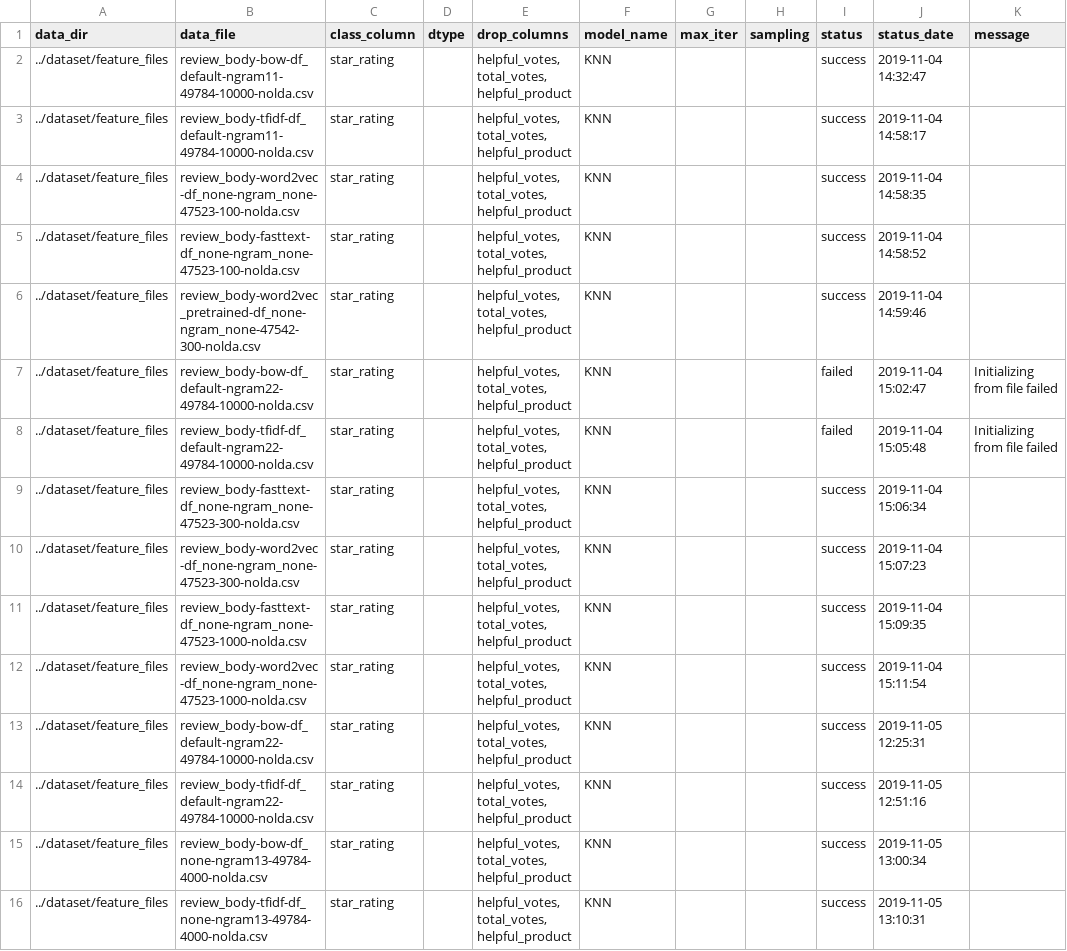
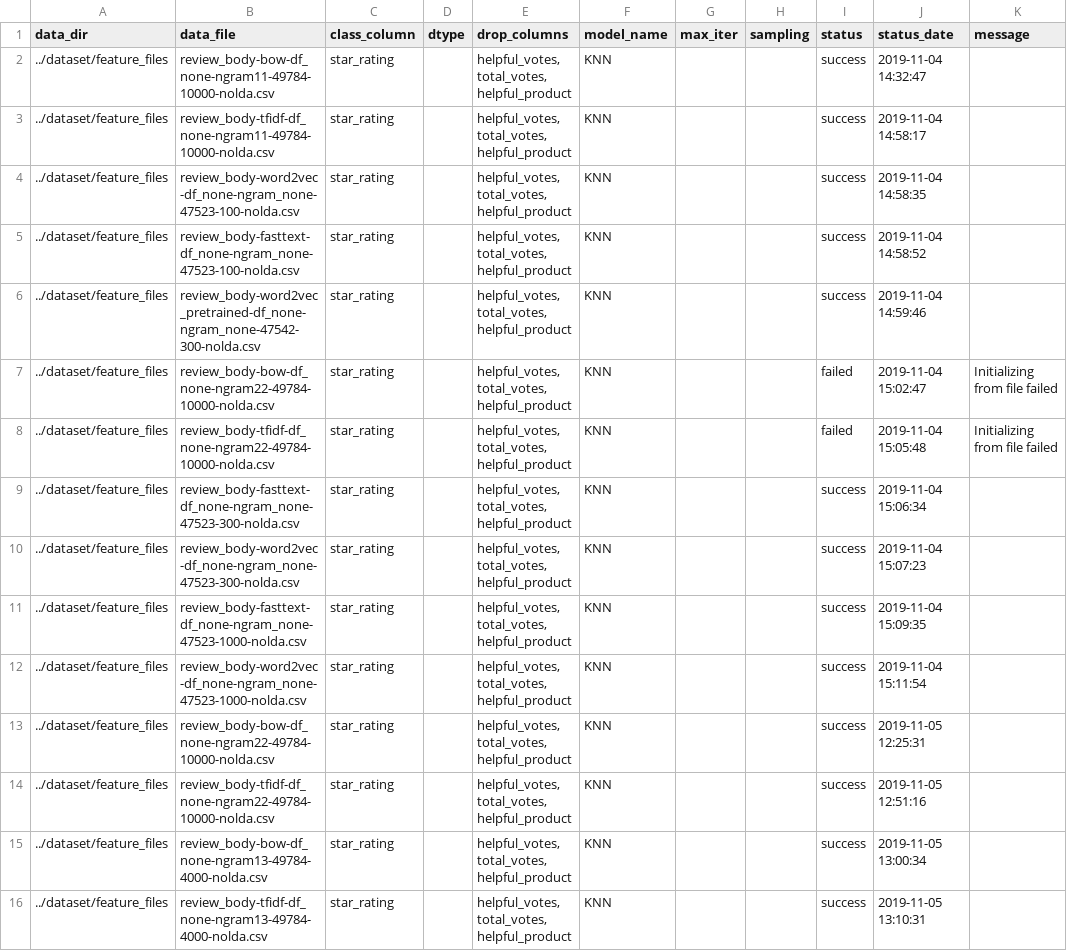
Before and after one commit to sv650s/sb-capstone, a CSV file: config/2019-11-run_classifiers-50k-KNN.csv, drawn as a sheet.

```diff
--- a/config/2019-11-run_classifiers-50k-KNN.csv
+++ b/config/2019-11-run_classifiers-50k-KNN.csv
@@ -1,4 +1,4 @@
 data_dir,data_file,class_column,dtype,drop_columns,model_name,max_iter,sampling,status,status_date,message
-../dataset/feature_files,review_body-bow-df_default-ngram11-49784-10000-nolda.csv,star_rating,,"helpful_votes, total_votes, helpful_product",KNN,,,success,2019-11-04 14:32:47,
-../dataset/feature_files,review_body-tfidf-df_default-ngram11-49784-10000-nolda.csv,star_rating,,"helpful_votes, total_votes, helpful_product",KNN,,,success,2019-11-04 14:58:17,
+../dataset/feature_files,review_body-bow-df_none-ngram11-49784-10000-nolda.csv,star_rating,,"helpful_votes, total_votes, helpful_product",KNN,,,success,2019-11-04 14:32:47,
+../dataset/feature_files,review_body-tfidf-df_none-ngram11-49784-10000-nolda.csv,star_rating,,"helpful_votes, total_votes, helpful_product",KNN,,,success,2019-11-04 14:58:17,
 ../dataset/feature_files,review_body-word2vec-df_none-ngram_none-47523-100-nolda.csv,star_rating,,"helpful_votes, total_votes, helpful_product",KNN,,,success,2019-11-04 14:58:35,
@@ -6,4 +6,4 @@ data_dir,data_file,class_column,dtype,drop_columns,model_name,max_iter,sampling,
 ../dataset/feature_files,review_body-word2vec_pretrained-df_none-ngram_none-47542-300-nolda.csv,star_rating,,"helpful_votes, total_votes, helpful_product",KNN,,,success,2019-11-04 14:59:46,
-../dataset/feature_files,review_body-bow-df_default-ngram22-49784-10000-nolda.csv,star_rating,,"helpful_votes, total_votes, helpful_product",KNN,,,failed,2019-11-04 15:02:47,Initializing from file failed
-../dataset/feature_files,review_body-tfidf-df_default-ngram22-49784-10000-nolda.csv,star_rating,,"helpful_votes, total_votes, helpful_product",KNN,,,failed,2019-11-04 15:05:48,Initializing from file failed
+../dataset/feature_files,review_body-bow-df_none-ngram22-49784-10000-nolda.csv,star_rating,,"helpful_votes, total_votes, helpful_product",KNN,,,failed,2019-11-04 15:02:47,Initializing from file failed
+../dataset/feature_files,review_body-tfidf-df_none-ngram22-49784-10000-nolda.csv,star_rating,,"helpful_votes, total_votes, helpful_product",KNN,,,failed,2019-11-04 15:05:48,Initializing from file failed
 ../dataset/feature_files,review_body-fasttext-df_none-ngram_none-47523-300-nolda.csv,star_rating,,"helpful_votes, total_votes, helpful_product",KNN,,,success,2019-11-04 15:06:34,
@@ -12,4 +12,4 @@ data_dir,data_file,class_column,dtype,drop_columns,model_name,max_iter,sampling,
 ../dataset/feature_files,review_body-word2vec-df_none-ngram_none-47523-1000-nolda.csv,star_rating,,"helpful_votes, total_votes, helpful_product",KNN,,,success,2019-11-04 15:11:54,
-../dataset/feature_files,review_body-bow-df_default-ngram22-49784-10000-nolda.csv,star_rating,,"helpful_votes, total_votes, helpful_product",KNN,,,success,2019-11-05 12:25:31,
-../dataset/feature_files,review_body-tfidf-df_default-ngram22-49784-10000-nolda.csv,star_rating,,"helpful_votes, total_votes, helpful_product",KNN,,,success,2019-11-05 12:51:16,
+../dataset/feature_files,review_body-bow-df_none-ngram22-49784-10000-nolda.csv,star_rating,,"helpful_votes, total_votes, helpful_product",KNN,,,success,2019-11-05 12:25:31,
+../dataset/feature_files,review_body-tfidf-df_none-ngram22-49784-10000-nolda.csv,star_rating,,"helpful_votes, total_votes, helpful_product",KNN,,,success,2019-11-05 12:51:16,
 ../dataset/feature_files,review_body-bow-df_none-ngram13-49784-4000-nolda.csv,star_rating,,"helpful_votes, total_votes, helpful_product",KNN,,,success,2019-11-05 13:00:34,
```
Also changed, not shown: config/2019-11-01-run_classifiers-50k.csv, reports/2019-11-01-run_classifiers-50k-report.csv, 2 other files.
